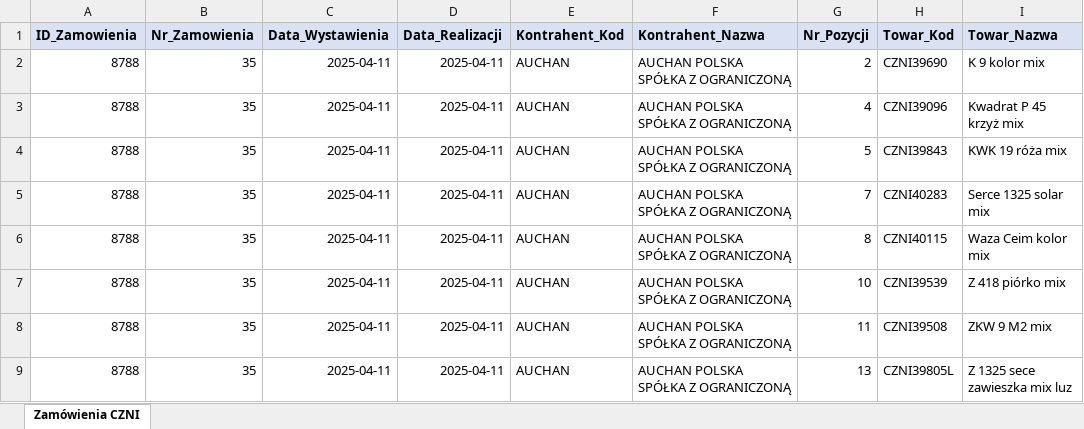
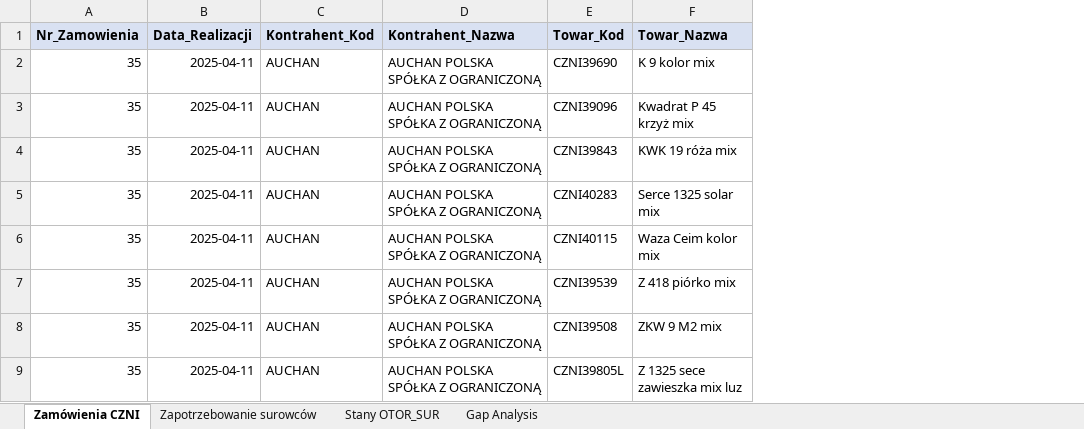
Before and after one commit to robakof/Auto-ERP-Agent, an Excel workbook: output/planowanie/planowanie_CZNI_2025_2026-03-30.xlsx, sheet Zamówienia CZNI, drawn as a sheet; only a part is shown; values as stored, in another font and other column widths than the file's, no borders; table styles not drawn; the diff names each change by its address in the sheet, - before the commit and + after, or states it on an @@ line.

```diff
--- a/output/planowanie/planowanie_CZNI_2025_2026-03-30.xlsx (sheet Zamówienia CZNI)
+++ b/output/planowanie/planowanie_CZNI_2025_2026-03-30.xlsx (sheet Zamówienia CZNI)
+sheet tab: Zapotrzebowanie surowców
+sheet tab: Stany OTOR_SUR
+sheet tab: Gap Analysis
-column A (ID_Zamowienia), rows 2-9: all 8788
-column C (Data_Wystawienia), rows 2-9: all 2025-04-11
-column G (Nr_Pozycji), rows 2-9: 2 | 4 | 5 | 7 | 8 | 10 | 11 | 13
```
Also changed, not shown: 2 other files.
